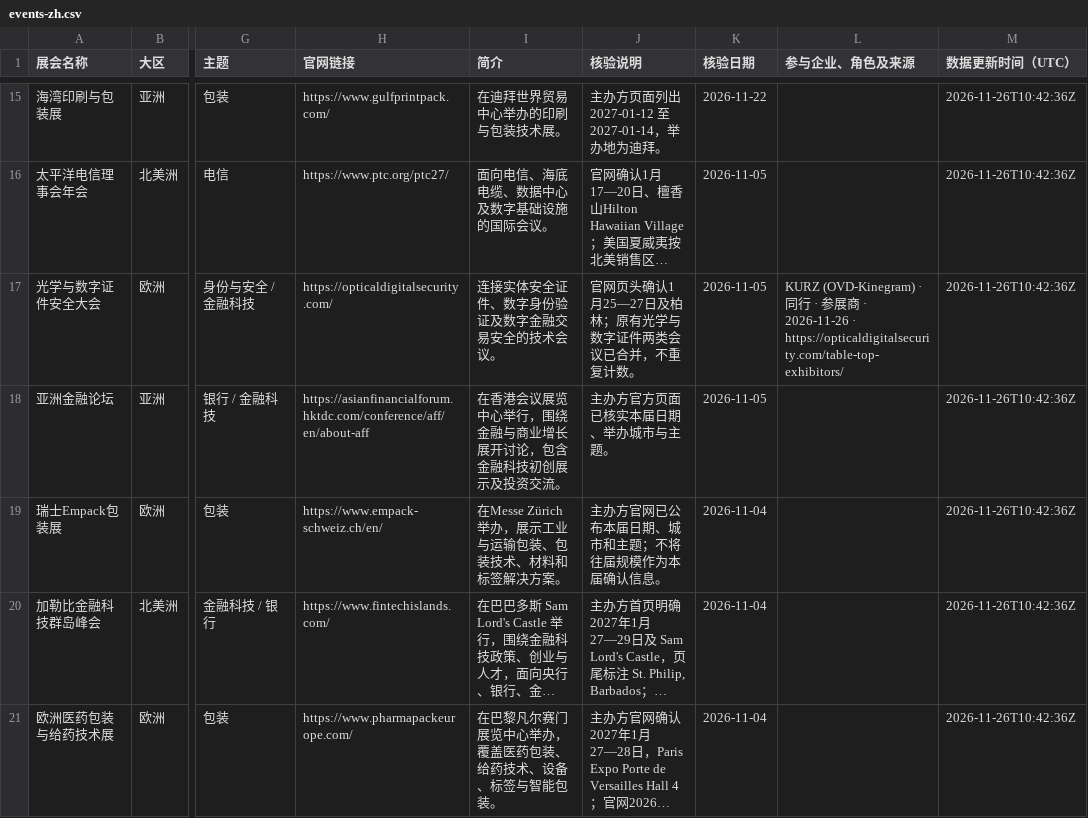
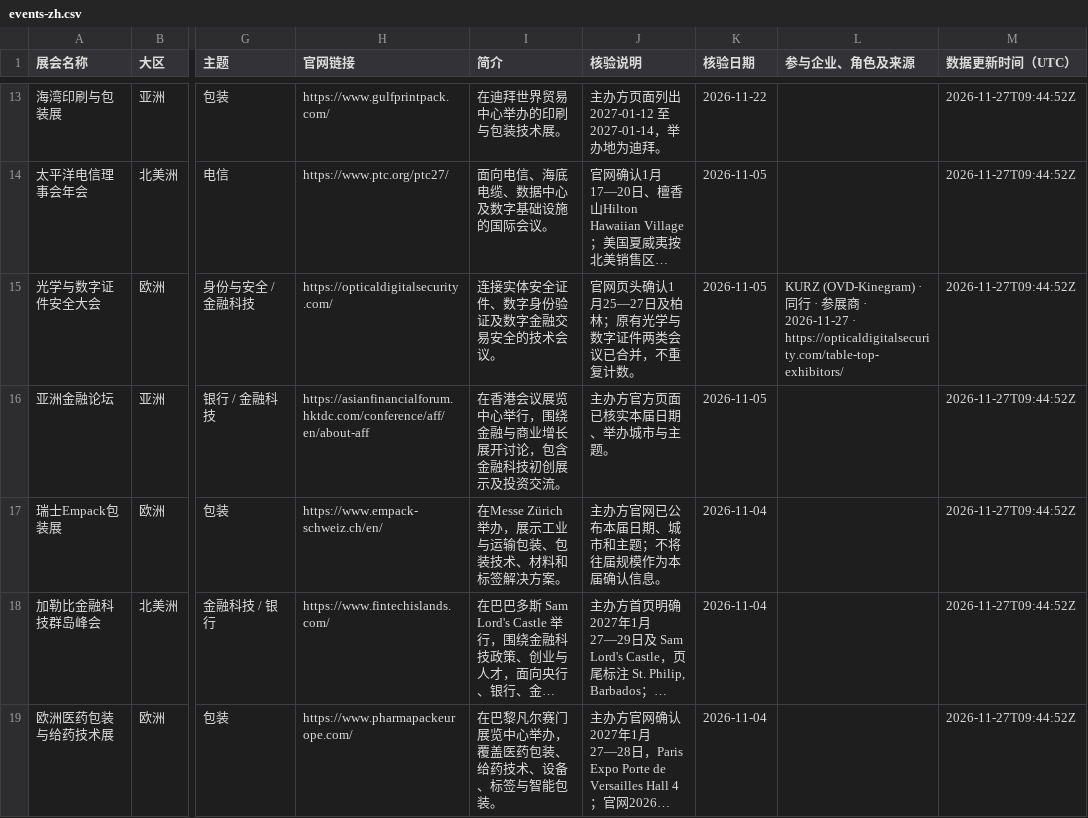
Before and after one commit to f1inoyang/marketing-development-exhibitions, a CSV file: events-zh.csv, drawn as a sheet; only a part is shown, gaps mark what is left out; long unchanged cells end in …; addresses are those after the commit; the diff covers the shown part only; the diff names each change by its address in the sheet, - before the commit and + after, or states it on an @@ line.

```diff
--- a/events-zh.csv
+++ b/events-zh.csv
-M13:M19 (数据更新时间（UTC）): 2026-11-26T10:42:36Z
+M13:M19 (数据更新时间（UTC）): 2026-11-27T09:44:52Z
-L15 (参与企业、角色及来源): …· 2026-11-26 · https://opticaldigitalsecurity.com/table-top-exhibitors/
+L15 (参与企业、角色及来源): …· 2026-11-27 · https://opticaldigitalsecurity.com/table-top-exhibitors/
```
Also changed, not shown: 2 removed rows and 154 edited cells elsewhere in this file, events-en.csv, 2 other files.
